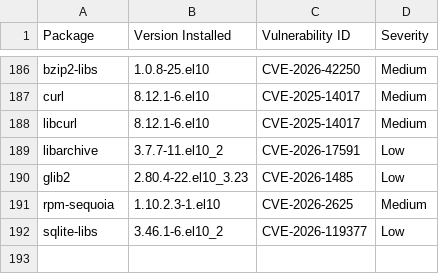
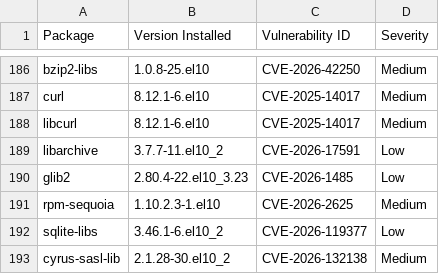
Before and after one commit to AnchorLayer/docker-baseimage-rocky, a CSV file: vuln-reports-Quartz/grype-report-Quartz.csv, drawn as a sheet; only a part is shown, gaps mark what is left out; the diff names each change by its address in the sheet, - before the commit and + after, or states it on an @@ line.

```diff
--- a/vuln-reports-Quartz/grype-report-Quartz.csv
+++ b/vuln-reports-Quartz/grype-report-Quartz.csv
+row 193: cyrus-sasl-lib | 2.1.28-30.el10_2 | CVE-2026-132138 | Medium
```
Also changed, not shown: vuln-reports-Obsidian/grype-report-Obsidian.csv, vuln-reports-Onyx/grype-report-Onyx.csv, 16 other files.
